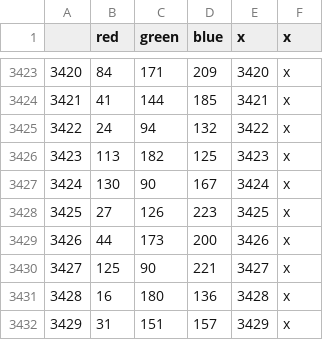
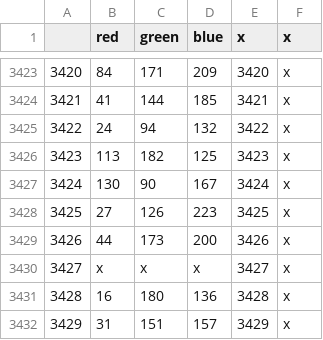
Before and after one commit to toilercleaner666/nirn, a CSV file: NirnUniversalis/map/definition.csv, drawn as a sheet; only a part is shown, gaps mark what is left out.

```diff
--- a/NirnUniversalis/map/definition.csv
+++ b/NirnUniversalis/map/definition.csv
@@ -3429,3 +3429,3 @@
 3426;44;173;200;3426;x
-3427;125;90;221;3427;x
+3427;x;x;x;3427;x
 3428;16;180;136;3428;x
```
